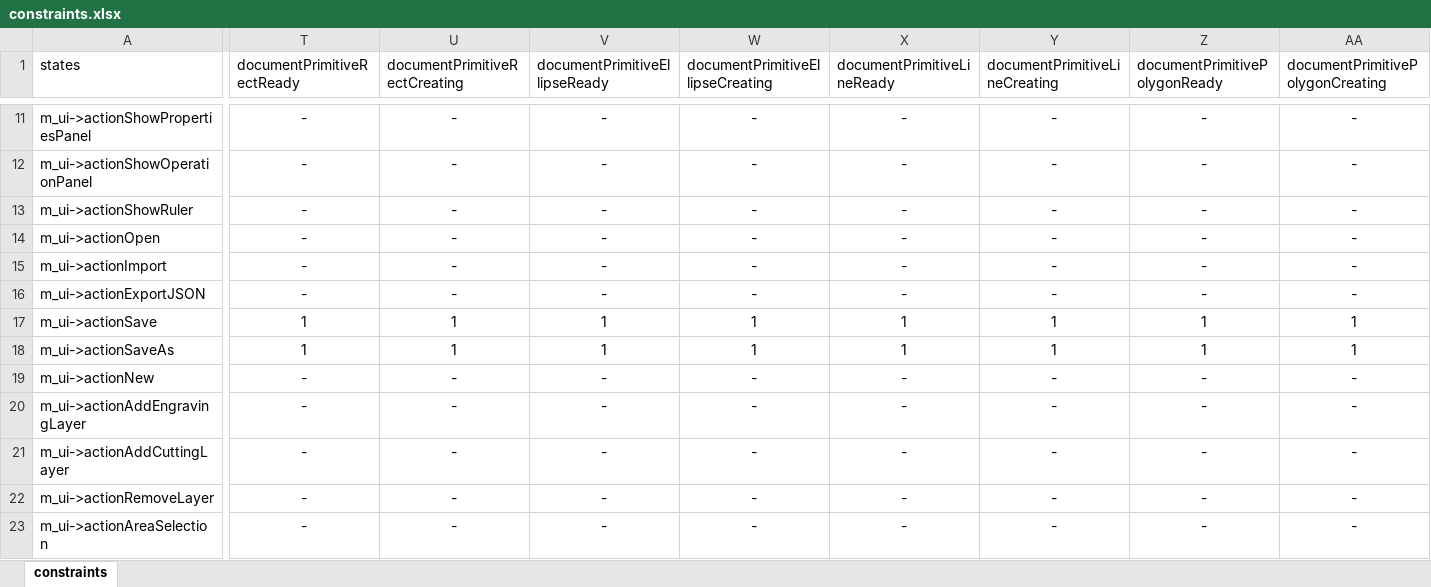
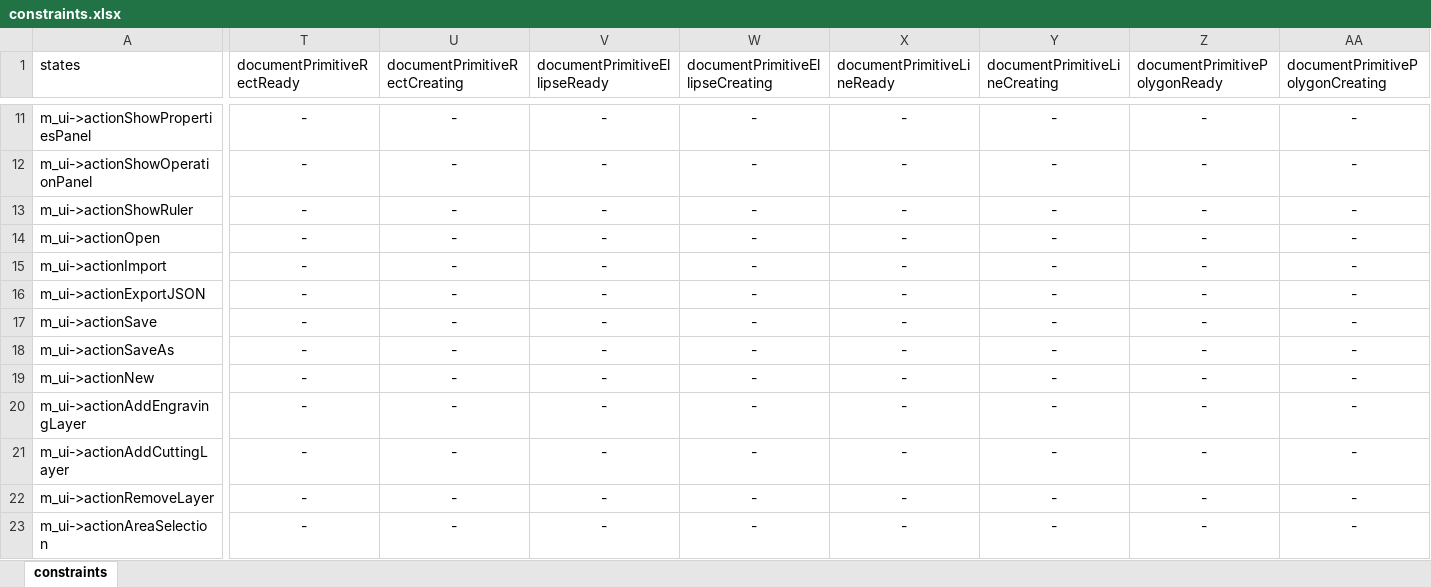
Before and after one commit to oneminute/LaserController, an Excel workbook: res/constraints.xlsx, sheet constraints, drawn as a sheet; only a part is shown, gaps mark what is left out; values as stored, in another font and other column widths than the file's, no borders; table styles not drawn; the diff covers the shown part only; the diff names each change by its address in the sheet, - before the commit and + after, or states it on an @@ line.

```diff
--- a/res/constraints.xlsx (sheet constraints)
+++ b/res/constraints.xlsx (sheet constraints)
-T17:T18 (documentPrimitiveRectReady): 1
+T17:T18 (documentPrimitiveRectReady): -
-U17:U18 (documentPrimitiveRectCreating): 1
+U17:U18 (documentPrimitiveRectCreating): -
-V17:V18 (documentPrimitiveEllipseReady): 1
+V17:V18 (documentPrimitiveEllipseReady): -
-W17:W18 (documentPrimitiveEllipseCreating): 1
+W17:W18 (documentPrimitiveEllipseCreating): -
-X17:X18 (documentPrimitiveLineReady): 1
+X17:X18 (documentPrimitiveLineReady): -
-Y17:Y18 (documentPrimitiveLineCreating): 1
+Y17:Y18 (documentPrimitiveLineCreating): -
-Z17:Z18 (documentPrimitivePolygonReady): 1
+Z17:Z18 (documentPrimitivePolygonReady): -
-AA17:AA18 (documentPrimitivePolygonCreating): 1
+AA17:AA18 (documentPrimitivePolygonCreating): -
```
Also changed, not shown: 12 edited cells elsewhere in this sheet, 5 other files.
